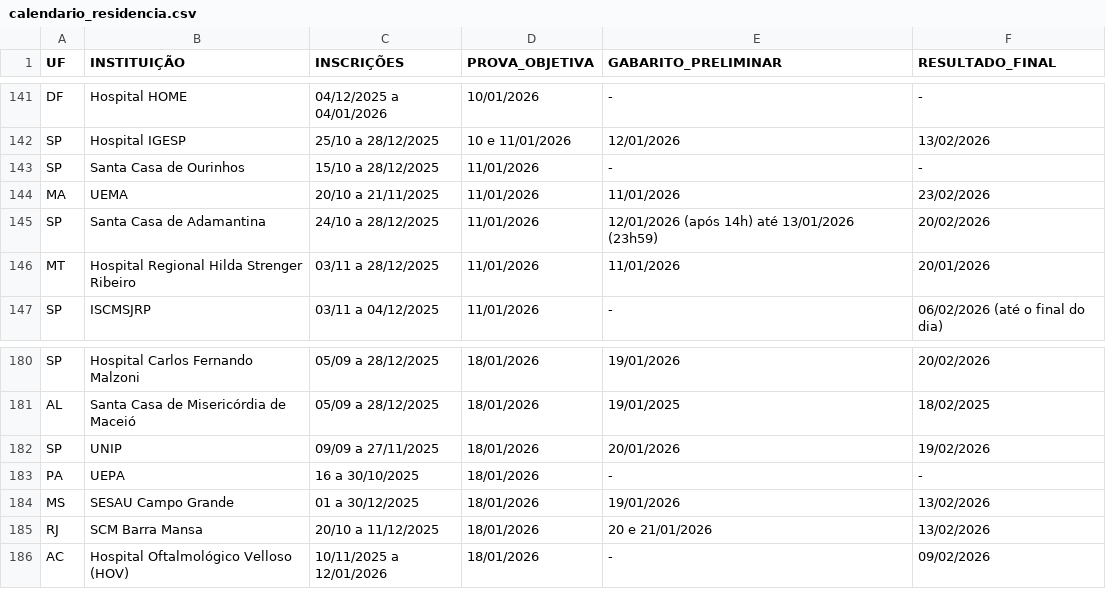
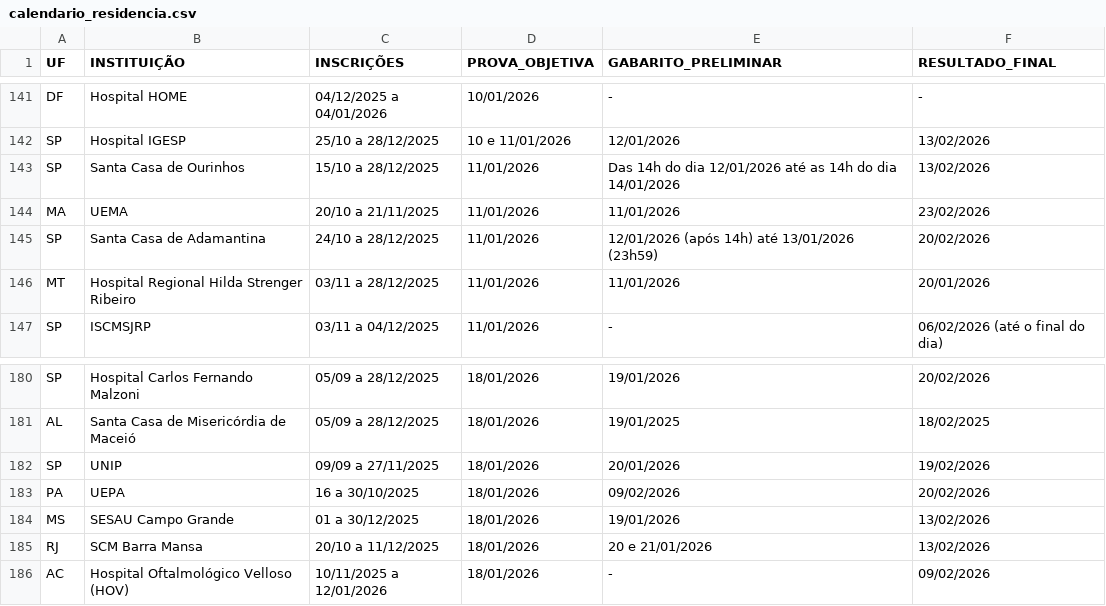
Before and after one commit to cadeteafya/calendario-provas, a CSV file: data/calendario_residencia.csv, drawn as a sheet; only a part is shown, gaps mark what is left out.

```diff
--- a/data/calendario_residencia.csv
+++ b/data/calendario_residencia.csv
@@ -142,3 +142,3 @@ DF,Hospital HOME,04/12/2025 a 04/01/2026,10/01/2026,-,-
 SP,Hospital IGESP,25/10 a 28/12/2025,10 e 11/01/2026,12/01/2026,13/02/2026
-SP,Santa Casa de Ourinhos,15/10 a 28/12/2025,11/01/2026,-,-
+SP,Santa Casa de Ourinhos,15/10 a 28/12/2025,11/01/2026,Das 14h do dia 12/01/2026 até as 14h do dia 14/01/2026,13/02/2026
 MA,UEMA,20/10 a 21/11/2025,11/01/2026,11/01/2026,23/02/2026
@@ -182,3 +182,3 @@ AL,Santa Casa de Misericórdia de Maceió,05/09 a 28/12/2025,18/01/2026,19/01/20
 SP,UNIP,09/09 a 27/11/2025,18/01/2026,20/01/2026,19/02/2026
-PA,UEPA,16 a 30/10/2025,18/01/2026,-,-
+PA,UEPA,16 a 30/10/2025,18/01/2026,09/02/2026,20/02/2026
 MS,SESAU Campo Grande,01 a 30/12/2025,18/01/2026,19/01/2026,13/02/2026
```
Also changed, not shown: 2 other files.
